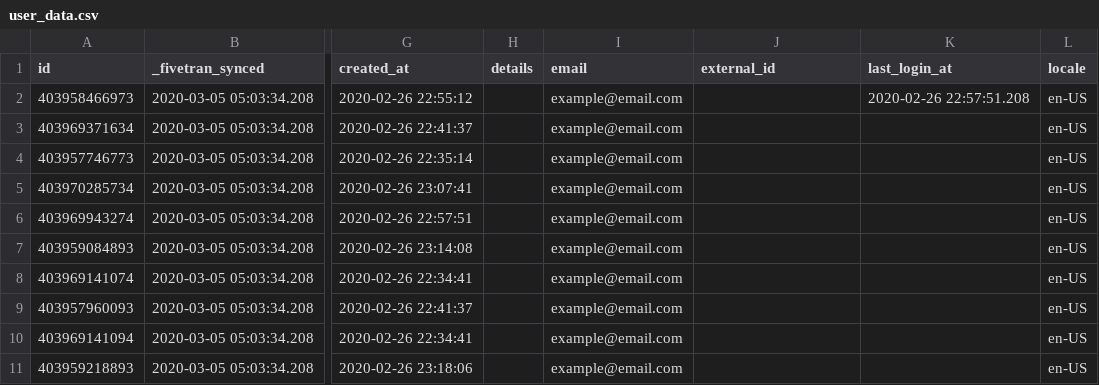
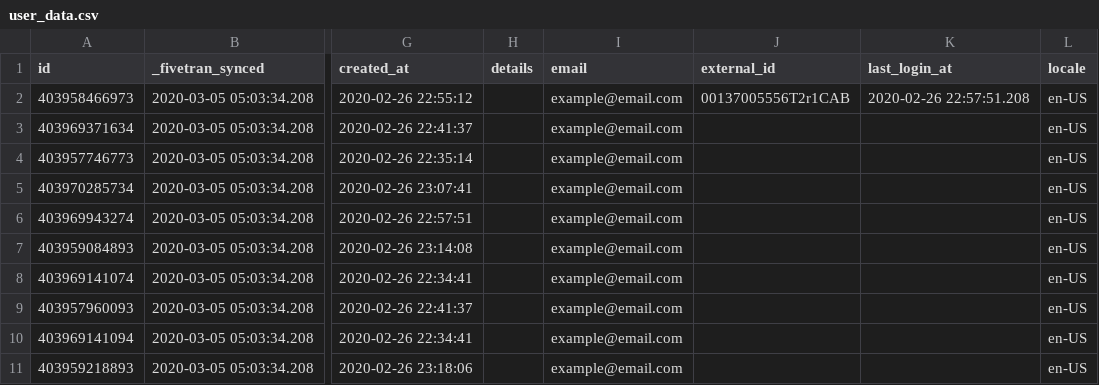
Before and after one commit to fivetran/dbt_zendesk, a CSV file: integration_tests/data/user_data.csv, drawn as a sheet; only a part is shown, gaps mark what is left out; the diff names each change by its address in the sheet, - before the commit and + after, or states it on an @@ line.

```diff
--- a/integration_tests/data/user_data.csv
+++ b/integration_tests/data/user_data.csv
-J2 (external_id): (empty)
+J2 (external_id): 00137005556T2r1CAB
```
Also changed, not shown: integration_tests/data/user_data_snowflake.csv, 7 other files.
